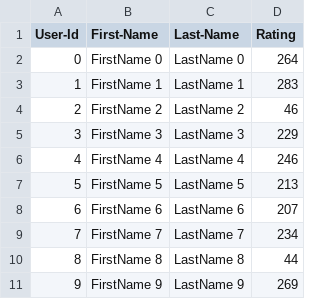
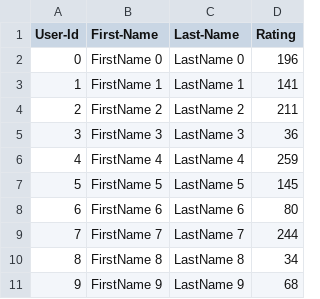
Before and after one commit to charmiidalal/dalal_charmi_001582441, a CSV file: AED_Lab7/UserCatalogue.csv, drawn as a sheet.

```diff
--- a/AED_Lab7/UserCatalogue.csv
+++ b/AED_Lab7/UserCatalogue.csv
@@ -1,11 +1,11 @@
 User-Id,First-Name,Last-Name,Rating
-0,FirstName 0,LastName 0,264
-1,FirstName 1,LastName 1,283
-2,FirstName 2,LastName 2,46
-3,FirstName 3,LastName 3,229
-4,FirstName 4,LastName 4,246
-5,FirstName 5,LastName 5,213
-6,FirstName 6,LastName 6,207
-7,FirstName 7,LastName 7,234
-8,FirstName 8,LastName 8,44
-9,FirstName 9,LastName 9,269
+0,FirstName 0,LastName 0,196
+1,FirstName 1,LastName 1,141
+2,FirstName 2,LastName 2,211
+3,FirstName 3,LastName 3,36
+4,FirstName 4,LastName 4,259
+5,FirstName 5,LastName 5,145
+6,FirstName 6,LastName 6,80
+7,FirstName 7,LastName 7,244
+8,FirstName 8,LastName 8,34
+9,FirstName 9,LastName 9,68
```
Also changed, not shown: AED_Lab7/CommentData.csv, 40 other files.
